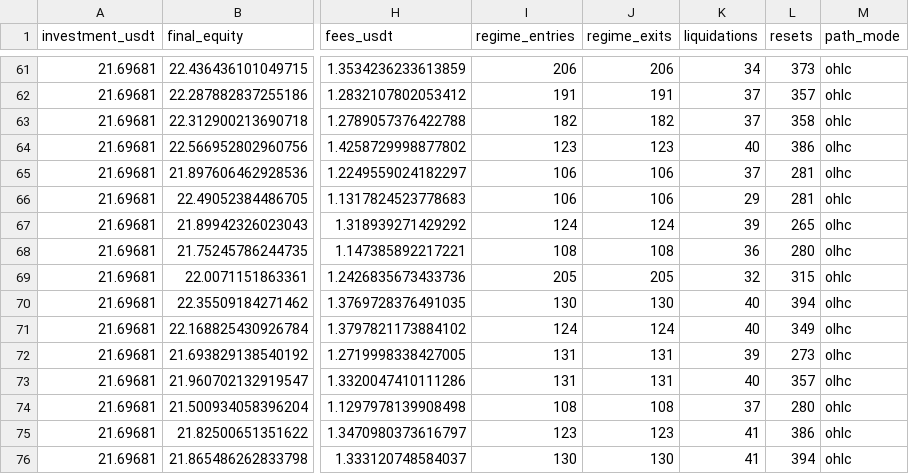
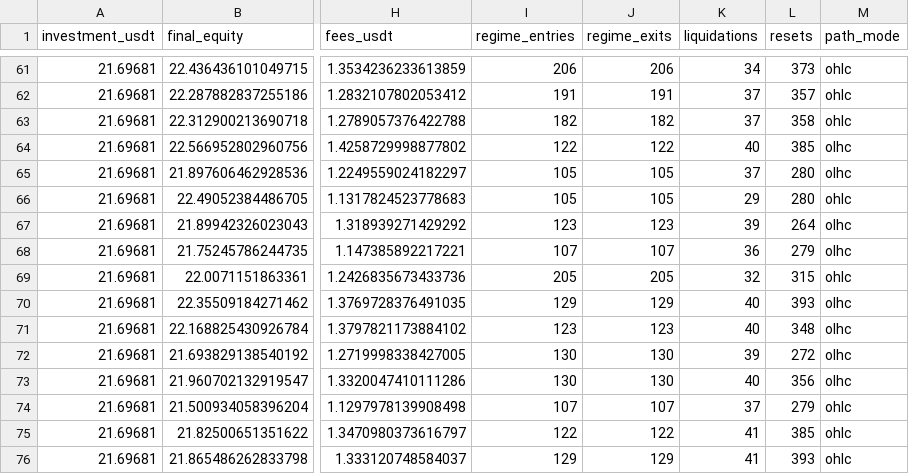
Before and after one commit to miaranarm/binance-grid-optimizer, a CSV file: results/regime_validation.csv, drawn as a sheet; only a part is shown, gaps mark what is left out; the diff covers the shown part only; the diff names each change by its address in the sheet, - before the commit and + after, or states it on an @@ line.

```diff
--- a/results/regime_validation.csv
+++ b/results/regime_validation.csv
-I64 (regime_entries): 123
+I64 (regime_entries): 122
-J64 (regime_exits): 123
+J64 (regime_exits): 122
-L64 (resets): 386
+L64 (resets): 385
-I65:I66 (regime_entries): 106
+I65:I66 (regime_entries): 105
-J65:J66 (regime_exits): 106
+J65:J66 (regime_exits): 105
-L65:L66 (resets): 281
+L65:L66 (resets): 280
-I67 (regime_entries): 124
+I67 (regime_entries): 123
-J67 (regime_exits): 124
+J67 (regime_exits): 123
-L67 (resets): 265
+L67 (resets): 264
-I68 (regime_entries): 108
+I68 (regime_entries): 107
-J68 (regime_exits): 108
+J68 (regime_exits): 107
-L68 (resets): 280
+L68 (resets): 279
-I70 (regime_entries): 130
+I70 (regime_entries): 129
-J70 (regime_exits): 130
+J70 (regime_exits): 129
-L70 (resets): 394
+L70 (resets): 393
-I71 (regime_entries): 124
+I71 (regime_entries): 123
-J71 (regime_exits): 124
+J71 (regime_exits): 123
-L71 (resets): 349
+L71 (resets): 348
-I72:I73 (regime_entries): 131
+I72:I73 (regime_entries): 130
-J72:J73 (regime_exits): 131
+J72:J73 (regime_exits): 130
-L72 (resets): 273
+L72 (resets): 272
-L73 (resets): 357
+L73 (resets): 356
-I74 (regime_entries): 108
+I74 (regime_entries): 107
-J74 (regime_exits): 108
+J74 (regime_exits): 107
-L74 (resets): 280
+L74 (resets): 279
-I75 (regime_entries): 123
+I75 (regime_entries): 122
-J75 (regime_exits): 123
+J75 (regime_exits): 122
-L75 (resets): 386
+L75 (resets): 385
-I76 (regime_entries): 130
+I76 (regime_entries): 129
-J76 (regime_exits): 130
+J76 (regime_exits): 129
-L76 (resets): 394
+L76 (resets): 393
```
Also changed, not shown: 132 edited cells elsewhere in this file.
